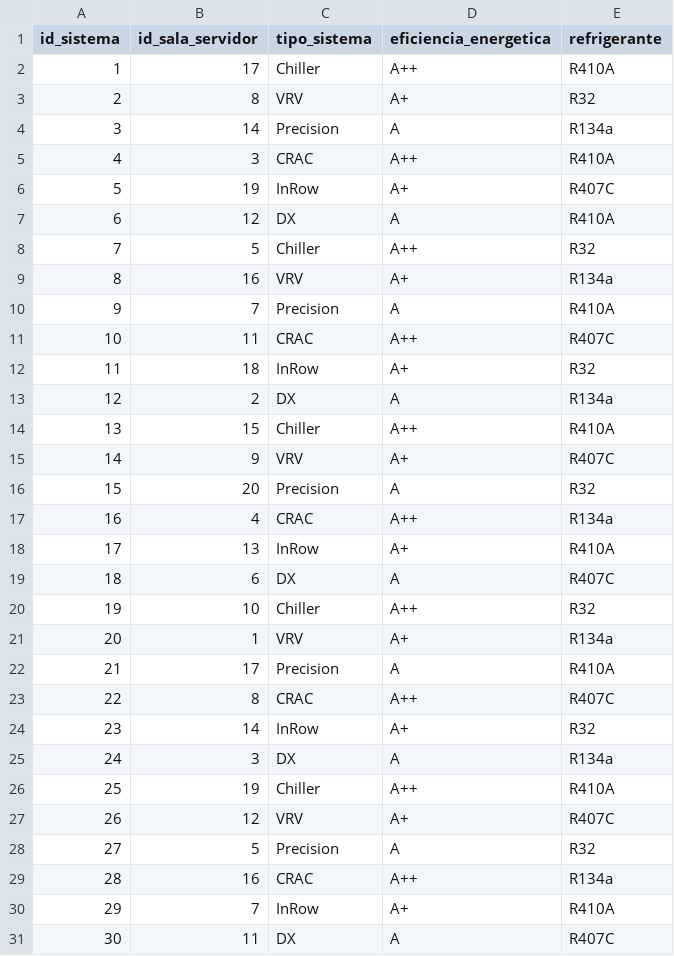
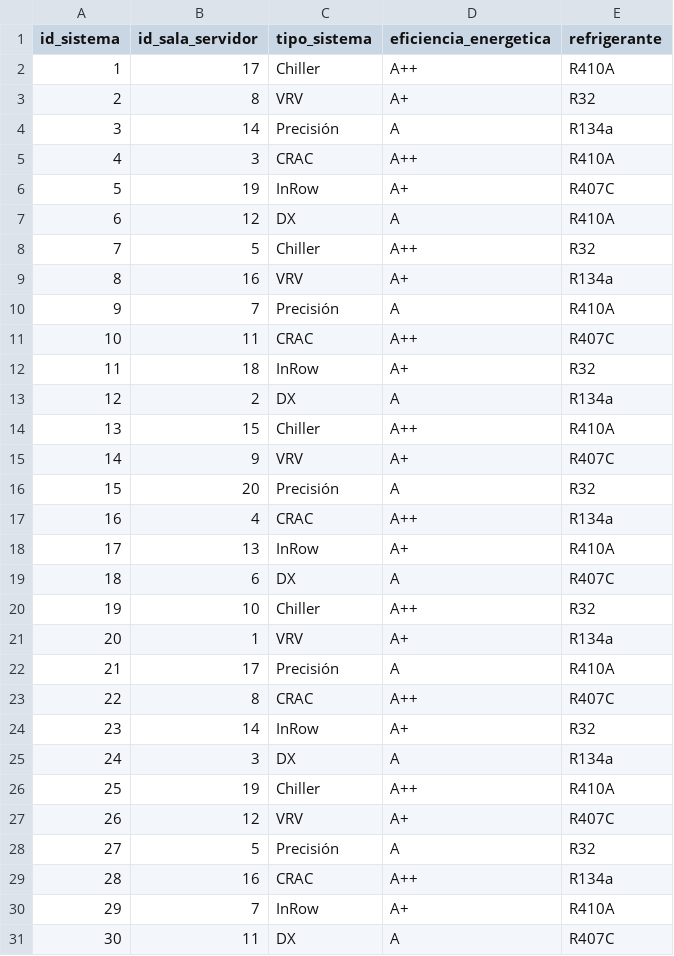
Before and after one commit to unaim-cebanc/GRUPO2_Reto4-MVRK-, a CSV file: sistemas_refrigeracion.csv, drawn as a sheet; the diff names each change by its address in the sheet, - before the commit and + after, or states it on an @@ line.

```diff
--- a/sistemas_refrigeracion.csv
+++ b/sistemas_refrigeracion.csv
-C4 (tipo_sistema): Precision
+C4 (tipo_sistema): Precisión
-C10 (tipo_sistema): Precision
+C10 (tipo_sistema): Precisión
-C16 (tipo_sistema): Precision
+C16 (tipo_sistema): Precisión
-C22 (tipo_sistema): Precision
+C22 (tipo_sistema): Precisión
-C28 (tipo_sistema): Precision
+C28 (tipo_sistema): Precisión
```
Also changed, not shown: Emisiones.csv, Sedes.csv, 4 other files.
